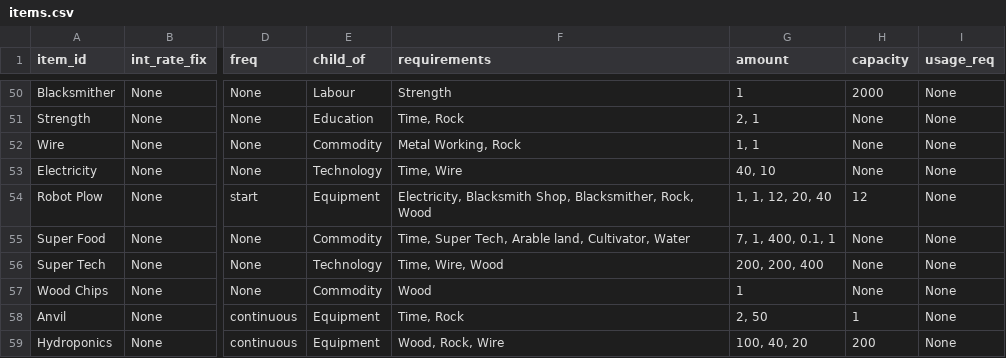
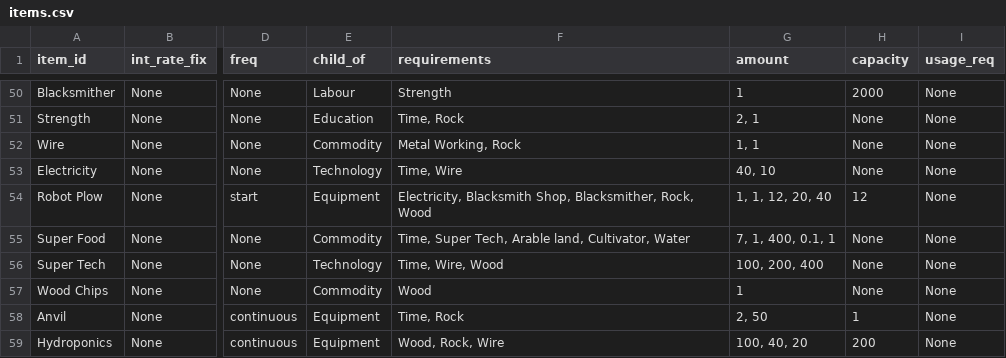
Before and after one commit to ralexander11/acct_legacy, a CSV file: data/items.csv, drawn as a sheet; only a part is shown, gaps mark what is left out; the diff names each change by its address in the sheet, - before the commit and + after, or states it on an @@ line.

Commit message:
Added WIP delay tracking and fixed price adjustments when items can't be afforded on the demand list

```diff
--- a/data/items.csv
+++ b/data/items.csv
-G56 (amount): 200, 200, 400
+G56 (amount): 100, 200, 400
```
Also changed, not shown: 2 other files.
